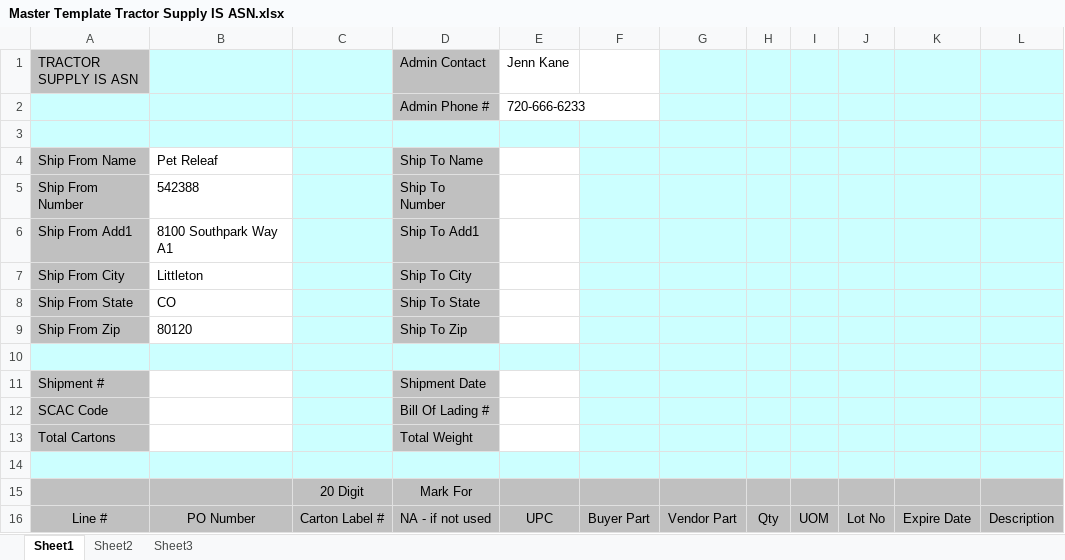
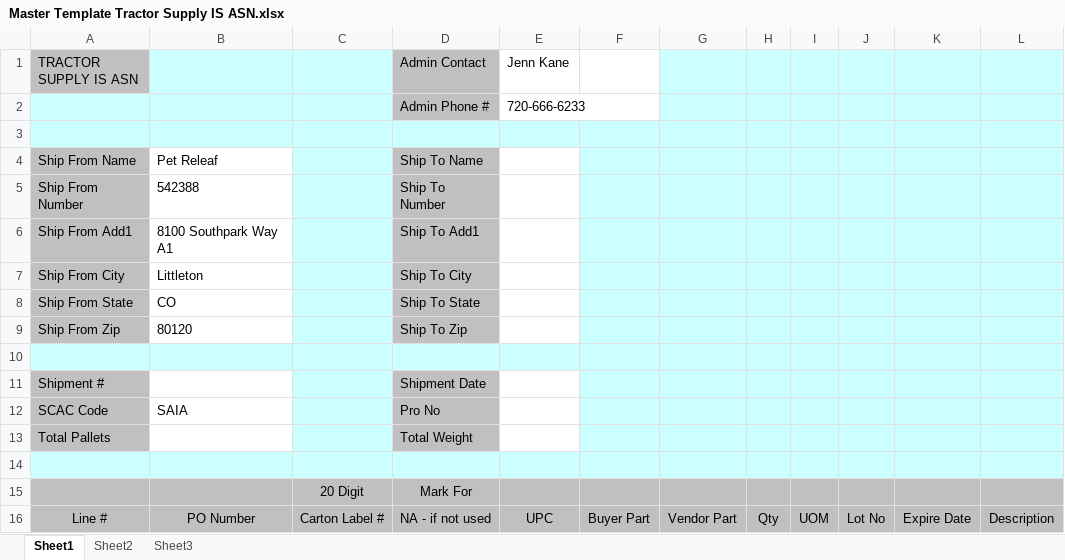
Before and after one commit to Gabsesq/ASN, an Excel workbook: assets/TSCIS/Master Template Tractor Supply IS ASN.xlsx, sheet Sheet1, drawn as a sheet; values as stored, in another font and other column widths than the file's, no borders; the diff names each change by its address in the sheet, - before the commit and + after, or states it on an @@ line.

Commit message:
TSCIS changes

```diff
--- a/assets/TSCIS/Master Template Tractor Supply IS ASN.xlsx (sheet Sheet1)
+++ b/assets/TSCIS/Master Template Tractor Supply IS ASN.xlsx (sheet Sheet1)
-B12: (empty)
+B12: SAIA
-D12 (Admin Contact): Bill Of Lading #
+D12 (Admin Contact): Pro No
-A13 (TRACTOR SUPPLY IS ASN): Total Cartons
+A13 (TRACTOR SUPPLY IS ASN): Total Pallets
```
Also changed, not shown: 4 other files.
